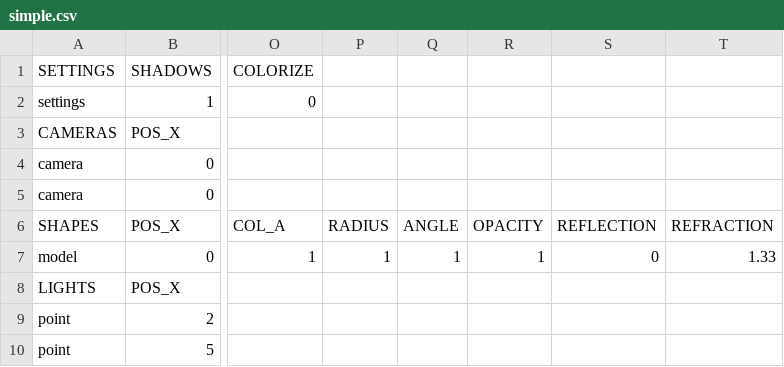
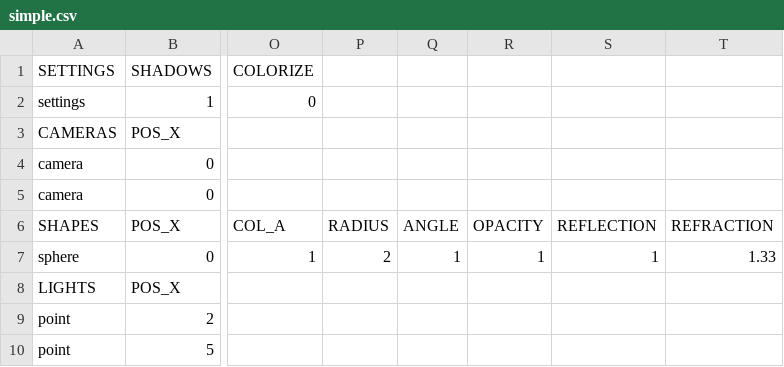
Before and after one commit to rasmusjaa/rt, a CSV file: resources/scenes/simple.csv, drawn as a sheet; only a part is shown, gaps mark what is left out; the diff names each change by its address in the sheet, - before the commit and + after, or states it on an @@ line.

```diff
--- a/resources/scenes/simple.csv
+++ b/resources/scenes/simple.csv
-A7 (SETTINGS): model
+A7 (SETTINGS): sphere
-P7: 1
+P7: 2
-S7: 0
+S7: 1
```
Also changed, not shown: 2 other files.
